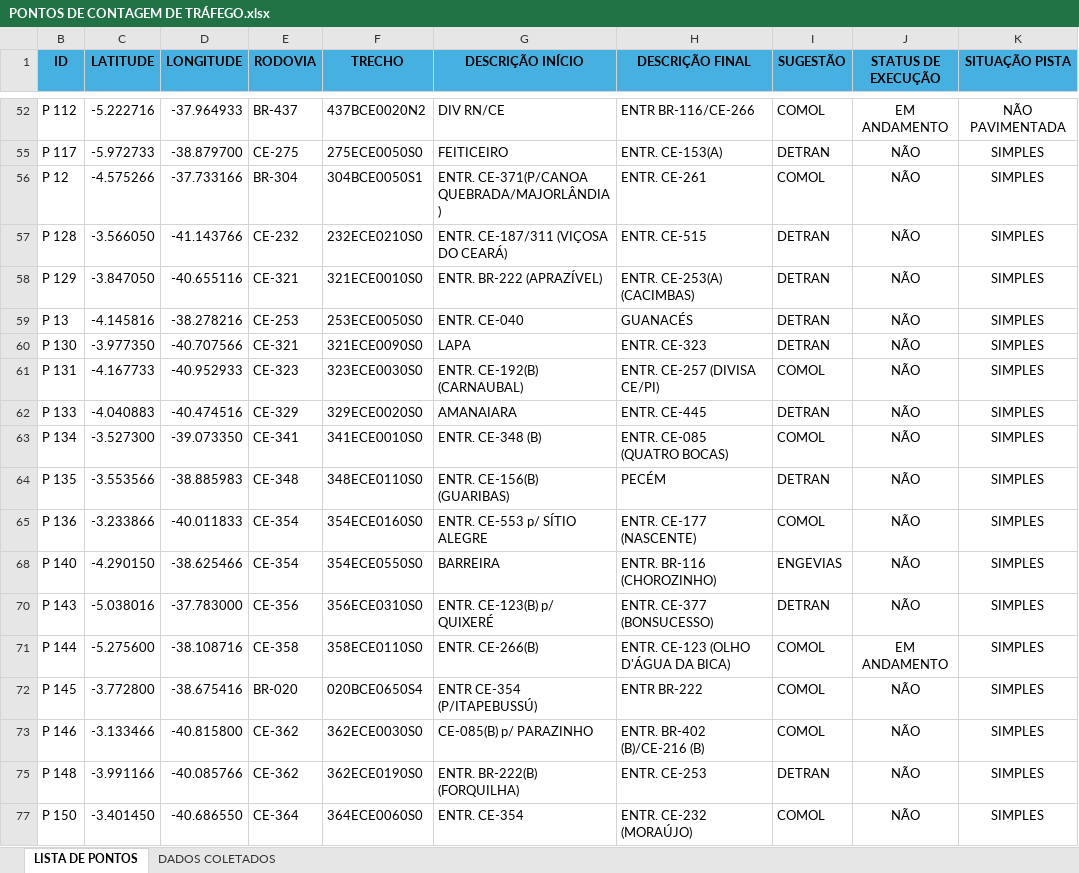
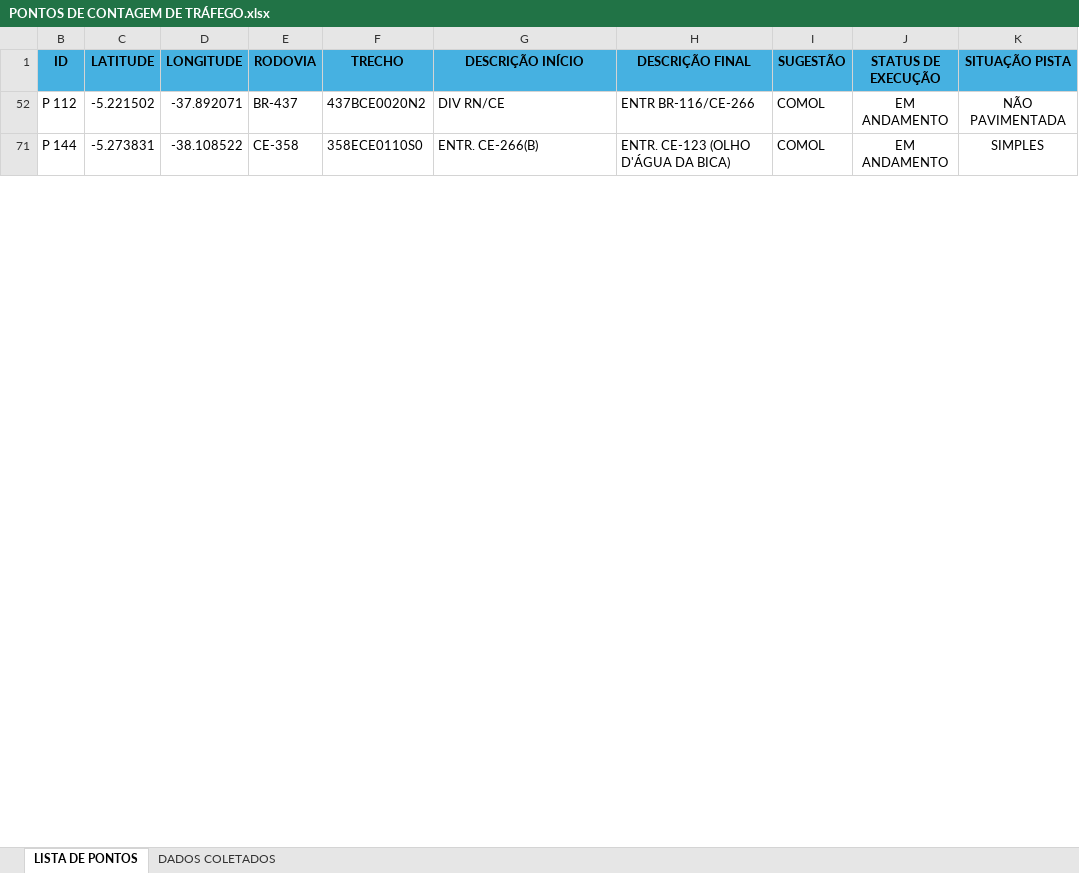
Before and after one commit to lleollopes-web/mapa-contagem, an Excel workbook: PONTOS DE CONTAGEM DE TRÁFEGO.xlsx, sheet LISTA DE PONTOS, drawn as a sheet; only a part is shown, gaps mark what is left out; values as stored, in another font and other column widths than the file's, no borders; the diff covers the shown part only; the diff names each change by its address in the sheet, - before the commit and + after, or states it on an @@ line.

Commit message:
Add files via upload

```diff
--- a/PONTOS DE CONTAGEM DE TRÁFEGO.xlsx (sheet LISTA DE PONTOS)
+++ b/PONTOS DE CONTAGEM DE TRÁFEGO.xlsx (sheet LISTA DE PONTOS)
-C52 (LATITUDE): -5.222716
+C52 (LATITUDE): -5.221502
-D52 (LONGITUDE): -37.964933
+D52 (LONGITUDE): -37.892071
@@ row 55 hidden: P 117 | -5.972733 | -38.879700 | CE-275 | 275ECE0050S0 | FEITICEIRO | ENTR. CE-153(A) | DETRAN | NÃO | SIMPLES @@
@@ row 56 hidden: P 12 | -4.575266 | -37.733166 | BR-304 | 304BCE0050S1 | ENTR. CE-371(P/CANOA QUEBRADA/MAJORLÂNDIA) | ENTR. CE-261 | COMOL | NÃO | SIMPLES @@
@@ row 57 hidden: P 128 | -3.566050 | -41.143766 | CE-232 | 232ECE0210S0 | ENTR. CE-187/311 (VIÇOSA DO CEARÁ) | ENTR. CE-515 | DETRAN | NÃO | SIMPLES @@
@@ row 58 hidden: P 129 | -3.847050 | -40.655116 | CE-321 | 321ECE0010S0 | ENTR. BR-222 (APRAZÍVEL) | ENTR. CE-253(A) (CACIMBAS) | DETRAN | NÃO | SIMPLES @@
@@ row 59 hidden: P 13 | -4.145816 | -38.278216 | CE-253 | 253ECE0050S0 | ENTR. CE-040 | GUANACÉS | DETRAN | NÃO | SIMPLES @@
@@ row 60 hidden: P 130 | -3.977350 | -40.707566 | CE-321 | 321ECE0090S0 | LAPA | ENTR. CE-323 | DETRAN | NÃO | SIMPLES @@
@@ row 61 hidden: P 131 | -4.167733 | -40.952933 | CE-323 | 323ECE0030S0 | ENTR. CE-192(B) (CARNAUBAL) | ENTR. CE-257 (DIVISA CE/PI) | COMOL | NÃO | SIMPLES @@
@@ row 62 hidden: P 133 | -4.040883 | -40.474516 | CE-329 | 329ECE0020S0 | AMANAIARA | ENTR. CE-445 | DETRAN | NÃO | SIMPLES @@
@@ row 63 hidden: P 134 | -3.527300 | -39.073350 | CE-341 | 341ECE0010S0 | ENTR. CE-348 (B) | ENTR. CE-085 (QUATRO BOCAS) | COMOL | NÃO | SIMPLES @@
@@ row 64 hidden: P 135 | -3.553566 | -38.885983 | CE-348 | 348ECE0110S0 | ENTR. CE-156(B) (GUARIBAS) | PECÉM | DETRAN | NÃO | SIMPLES @@
@@ row 65 hidden: P 136 | -3.233866 | -40.011833 | CE-354 | 354ECE0160S0 | ENTR. CE-553 p/ SÍTIO ALEGRE | ENTR. CE-177 (NASCENTE) | COMOL | NÃO | SIMPLES @@
@@ row 68 hidden: P 140 | -4.290150 | -38.625466 | CE-354 | 354ECE0550S0 | BARREIRA | ENTR. BR-116 (CHOROZINHO) | ENGEVIAS | NÃO | SIMPLES @@
@@ row 70 hidden: P 143 | -5.038016 | -37.783000 | CE-356 | 356ECE0310S0 | ENTR. CE-123(B) p/ QUIXERÉ | ENTR. CE-377 (BONSUCESSO) | DETRAN | NÃO | SIMPLES @@
-C71 (LATITUDE): -5.275600
+C71 (LATITUDE): -5.273831
-D71 (LONGITUDE): -38.108716
+D71 (LONGITUDE): -38.108522
@@ row 72 hidden: P 145 | -3.772800 | -38.675416 | BR-020 | 020BCE0650S4 | ENTR CE-354 (P/ITAPEBUSSÚ) | ENTR BR-222 | COMOL | NÃO | SIMPLES @@
@@ row 73 hidden: P 146 | -3.133466 | -40.815800 | CE-362 | 362ECE0030S0 | CE-085(B) p/ PARAZINHO | ENTR. BR-402 (B)/CE-216 (B) | COMOL | NÃO | SIMPLES @@
@@ row 75 hidden: P 148 | -3.991166 | -40.085766 | CE-362 | 362ECE0190S0 | ENTR. BR-222(B) (FORQUILHA) | ENTR. CE-253 | DETRAN | NÃO | SIMPLES @@
@@ row 77 hidden: P 150 | -3.401450 | -40.686550 | CE-364 | 364ECE0060S0 | ENTR. CE-354 | ENTR. CE-232 (MORAÚJO) | COMOL | NÃO | SIMPLES @@
```
Also changed, not shown: 62 hidden or unhidden rows and 4 edited cells elsewhere in this sheet.
